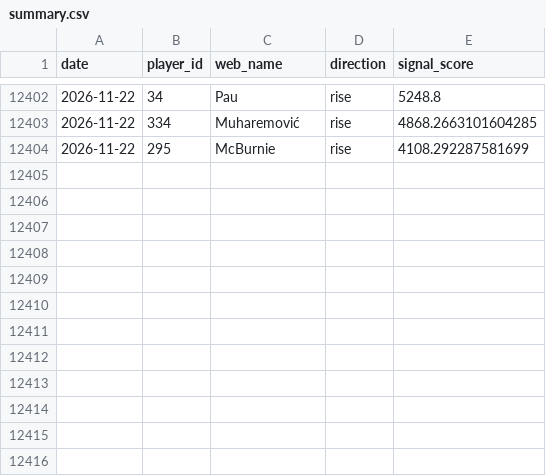
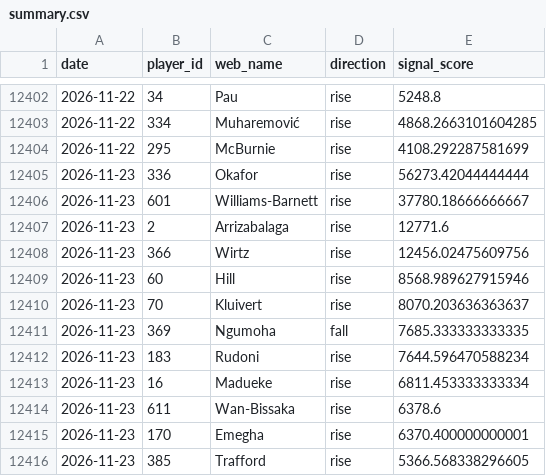
Before and after one commit to dauadaishaya9-lab/Fpl-price-predictor-, a CSV file: data/summary.csv, drawn as a sheet; only a part is shown, gaps mark what is left out; the diff names each change by its address in the sheet, - before the commit and + after, or states it on an @@ line.

```diff
--- a/data/summary.csv
+++ b/data/summary.csv
+row 12405: 2026-11-23 | 336 | Okafor | rise | 56273.42044444444
+row 12406: 2026-11-23 | 601 | Williams-Barnett | rise | 37780.18666666667
+row 12407: 2026-11-23 | 2 | Arrizabalaga | rise | 12771.6
+row 12408: 2026-11-23 | 366 | Wirtz | rise | 12456.02475609756
+row 12409: 2026-11-23 | 60 | Hill | rise | 8568.989627915946
+row 12410: 2026-11-23 | 70 | Kluivert | rise | 8070.203636363637
+row 12411: 2026-11-23 | 369 | Ngumoha | fall | 7685.333333333335
+row 12412: 2026-11-23 | 183 | Rudoni | rise | 7644.596470588234
+row 12413: 2026-11-23 | 16 | Madueke | rise | 6811.453333333334
+row 12414: 2026-11-23 | 611 | Wan-Bissaka | rise | 6378.6
+row 12415: 2026-11-23 | 170 | Emegha | rise | 6370.400000000001
+row 12416: 2026-11-23 | 385 | Trafford | rise | 5366.568338296605
```
Also changed, not shown: data/evaluation.csv, data/last_prices.csv, 5 other files.
